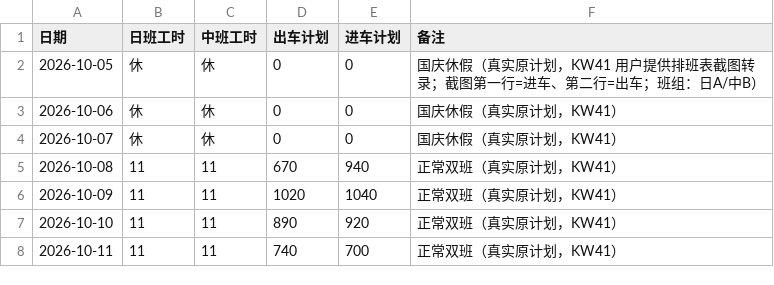
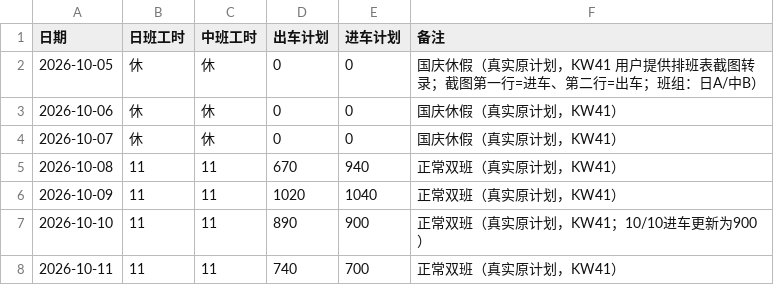
Before and after one commit to juliusceasar1130/paint-dss-w4, a CSV file: plan_inbox/week_plan_2026KW41.csv, drawn as a sheet.

Commit message:
plan_inbox: KW42 周计划入库 + KW41 10/10 进车更新为 900 + README 条目

```diff
--- a/plan_inbox/week_plan_2026KW41.csv
+++ b/plan_inbox/week_plan_2026KW41.csv
@@ -6,3 +6,3 @@
 2026-10-09,11,11,1020,1040,正常双班（真实原计划，KW41）
-2026-10-10,11,11,890,920,正常双班（真实原计划，KW41）
+2026-10-10,11,11,890,900,正常双班（真实原计划，KW41；10/10进车更新为900）
 2026-10-11,11,11,740,700,正常双班（真实原计划，KW41）
```
Also changed, not shown: 2 other files.
